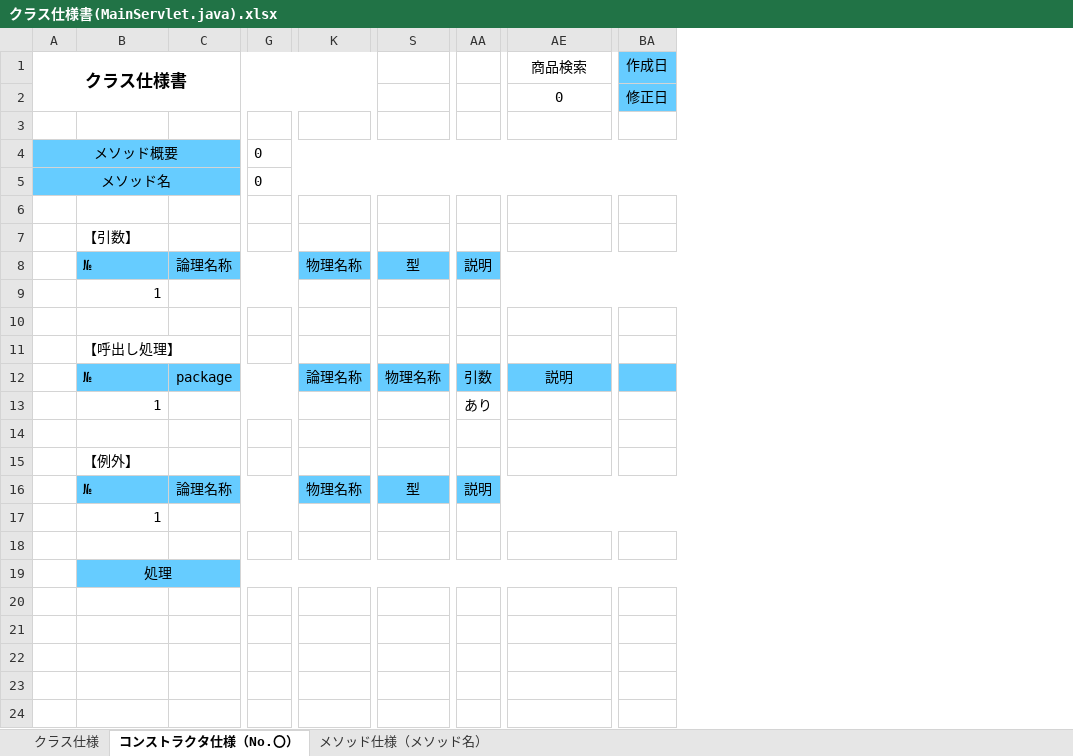
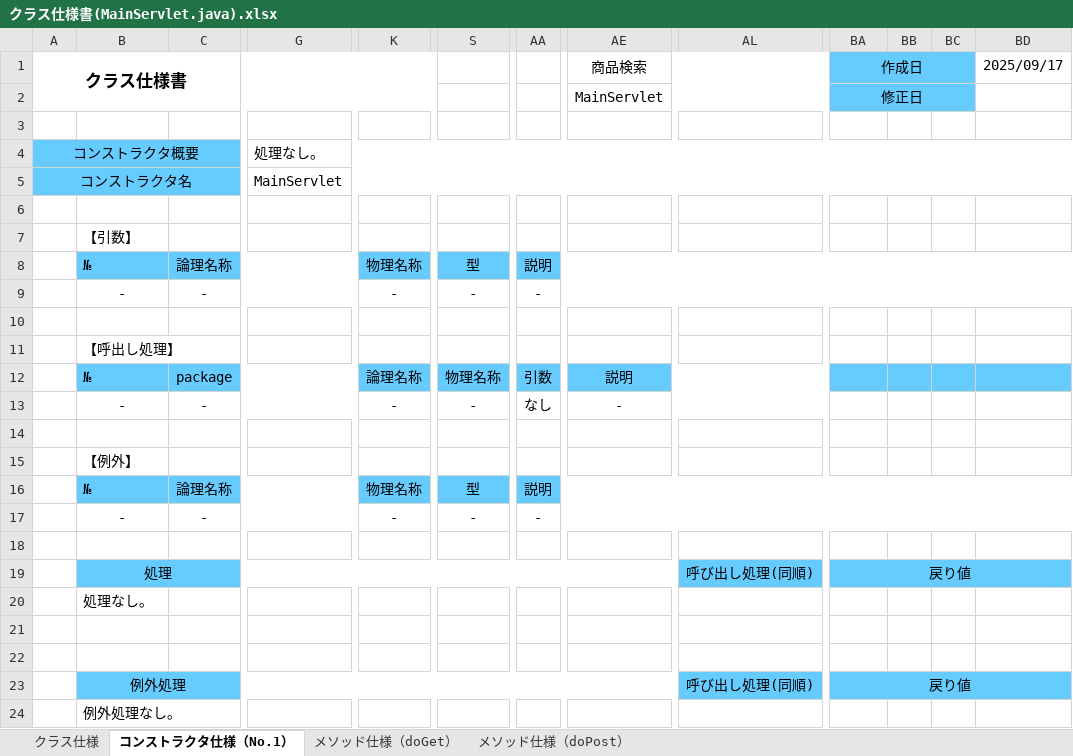
Before and after one commit to yama-tk/dev, an Excel workbook: 020-内部設計/023-クラス仕様書/013_商品検索/クラス仕様書(MainServlet.java).xlsx, sheet コンストラクタ仕様（No.1）, drawn as a sheet; only a part is shown, gaps mark what is left out; values as stored, in another font and other column widths than the file's, no borders; removed rows and columns are numbered as before the commit, all else as after; rows hold the shown columns only; the diff covers the shown part only; the diff names each change by its address in the sheet, - before the commit and + after, or states it on an @@ line.

```diff
--- a/020-内部設計/023-クラス仕様書/013_商品検索/クラス仕様書(MainServlet.java).xlsx (sheet コンストラクタ仕様（No.1）)
+++ b/020-内部設計/023-クラス仕様書/013_商品検索/クラス仕様書(MainServlet.java).xlsx (sheet コンストラクタ仕様（No.1）)
-sheet tab: コンストラクタ仕様（No.〇）
+sheet tab: コンストラクタ仕様（No.1）
-sheet tab: メソッド仕様（メソッド名）
+sheet tab: メソッド仕様（doGet）
+sheet tab: メソッド仕様（doPost）
-column G, rows 4-5: 0 | 0
+column G, rows 4-5: 処理なし。 | MainServlet
+column AL, empty
+column BB, empty
+column BC, empty
+column BD (2025/09/17), empty
+BA1:BC1 merged
-AE2 (商品検索): 0
+AE2 (商品検索): MainServlet
+BA2:BC2 merged
-A4 (クラス仕様書): メソッド概要
+A4 (クラス仕様書): コンストラクタ概要
-A5 (クラス仕様書): メソッド名
+A5 (クラス仕様書): コンストラクタ名
-row 9:  | 1
+row 9:  | - | - |  | - | - | -
-row 13:  | 1 |  |  |  |  | あり
+row 13:  | - | - |  | - | - | なし | -
-row 17:  | 1
+row 17:  | - | - |  | - | - | -
+row 19:  | 処理 |  |  |  |  |  |  | 呼び出し処理(同順) | 戻り値
-B20: 処理
+B20: 処理なし。
-B20:C20 fill: #66CCFF
+B20:C20 fill: none
-B20 alignment: center
+B20 alignment: left
-B19:BA19 merged
-K20:AE20 fill: #66CCFF
+K20:AE20 fill: none
-BA20 fill: #66CCFF
+BA20 fill: none
+row 21: (empty)
+row 22: (empty)
+row 23:  | 例外処理 |  |  |  |  |  |  | 呼び出し処理(同順) | 戻り値
+row 24:  | 例外処理なし。
```
Also changed, not shown: 1 removed column and cell formats elsewhere in this sheet, sheet メソッド仕様（doGet）, sheet クラス仕様, charts or pictures, 000-要件定義/003-WBS.xlsx, 010-外部設計/014-テーブル定義書.xlsx, 51 other files.
